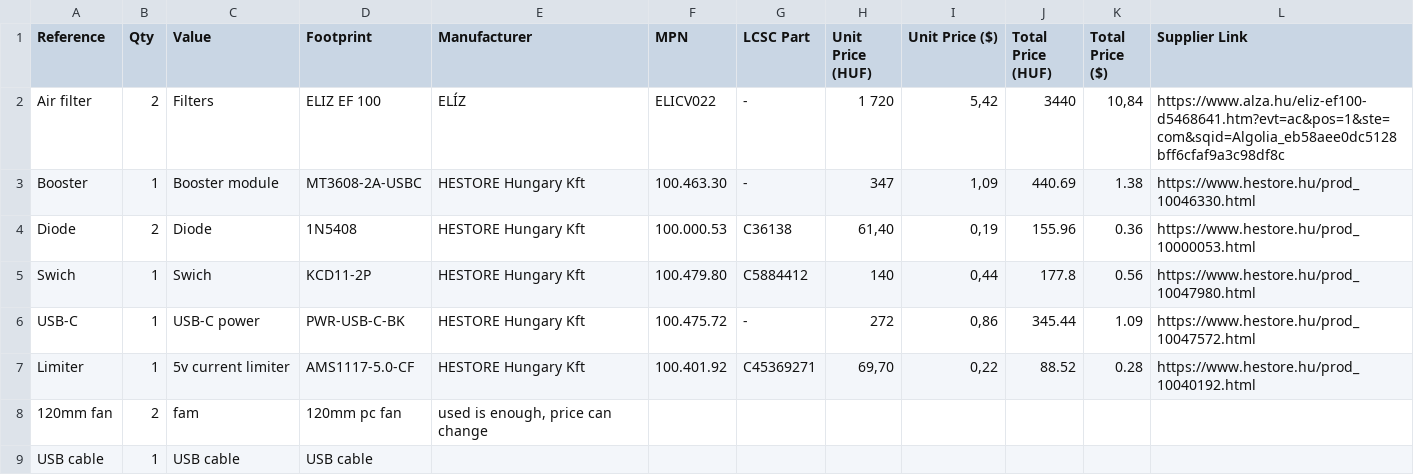
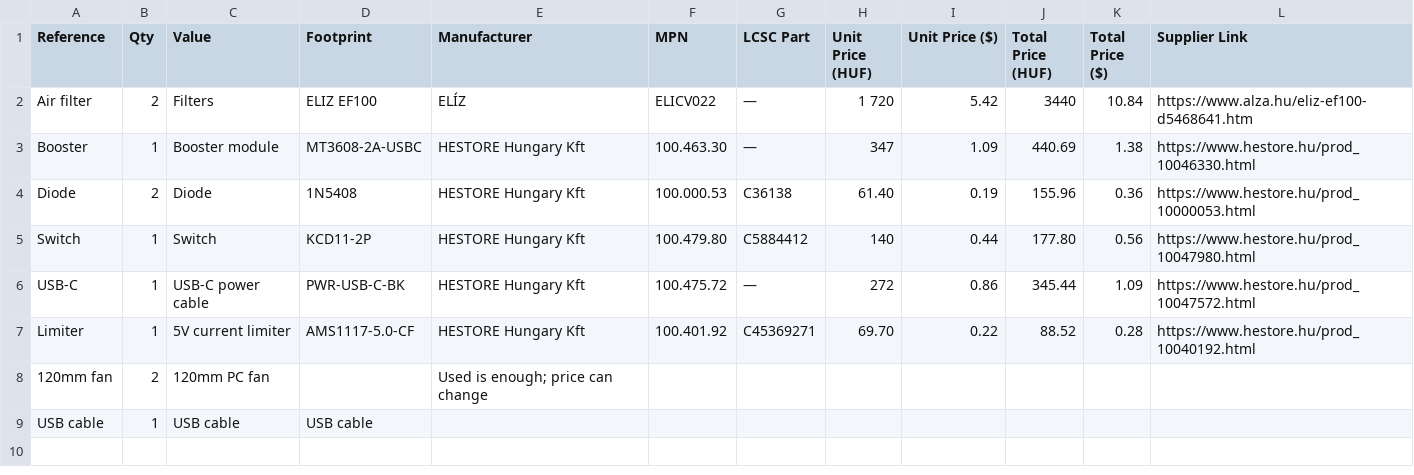
Before and after one commit to oliverkelenyi/Air-purifier, a CSV file: bom_csv.csv, drawn as a sheet; the diff names each change by its address in the sheet, - before the commit and + after, or states it on an @@ line.

Commit message:
Update BOM CSV with corrected and normalized component data

```diff
--- a/bom_csv.csv
+++ b/bom_csv.csv
-D2 (Footprint): ELIZ EF 100
+D2 (Footprint): ELIZ EF100
-G2:G3 (LCSC Part): -
+G2:G3 (LCSC Part): —
-I2 (Unit Price ($)): 5,42
+I2 (Unit Price ($)): 5.42
-K2 (Total Price ($)): 10,84
+K2 (Total Price ($)): 10.84
-L2 (Supplier Link): https://www.alza.hu/eliz-ef100-d5468641.htm?evt=ac&pos=1&ste=com&sqid=Algolia_eb58aee0dc5128bff6cfaf9a3c98df8c
+L2 (Supplier Link): https://www.alza.hu/eliz-ef100-d5468641.htm
-I3 (Unit Price ($)): 1,09
+I3 (Unit Price ($)): 1.09
-H4 (Unit Price (HUF)): 61,40
+H4 (Unit Price (HUF)): 61.40
-I4 (Unit Price ($)): 0,19
+I4 (Unit Price ($)): 0.19
-A5 (Reference): Swich
+A5 (Reference): Switch
-C5 (Value): Swich
+C5 (Value): Switch
-I5 (Unit Price ($)): 0,44
+I5 (Unit Price ($)): 0.44
-J5 (Total Price (HUF)): 177.8
+J5 (Total Price (HUF)): 177.80
-C6 (Value): USB-C power
+C6 (Value): USB-C power cable
-G6 (LCSC Part): -
+G6 (LCSC Part): —
-I6 (Unit Price ($)): 0,86
+I6 (Unit Price ($)): 0.86
-C7 (Value): 5v current limiter
+C7 (Value): 5V current limiter
-H7 (Unit Price (HUF)): 69,70
+H7 (Unit Price (HUF)): 69.70
-I7 (Unit Price ($)): 0,22
+I7 (Unit Price ($)): 0.22
-C8 (Value): fam
+C8 (Value): 120mm PC fan
-D8 (Footprint): 120mm pc fan
+D8 (Footprint): (empty)
-E8 (Manufacturer): used is enough, price can change
+E8 (Manufacturer): Used is enough; price can change
```
